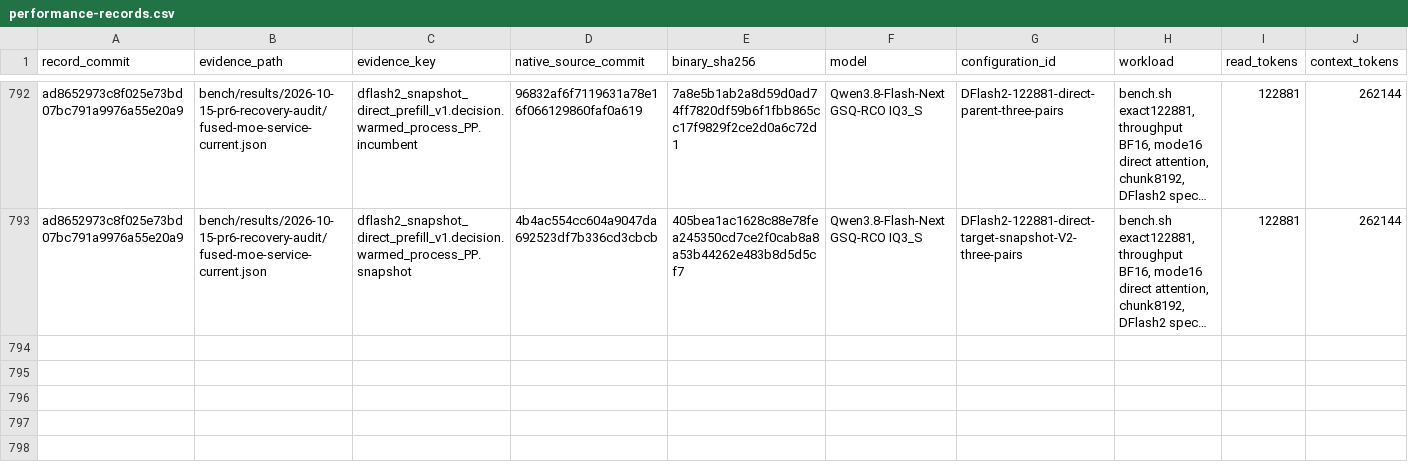
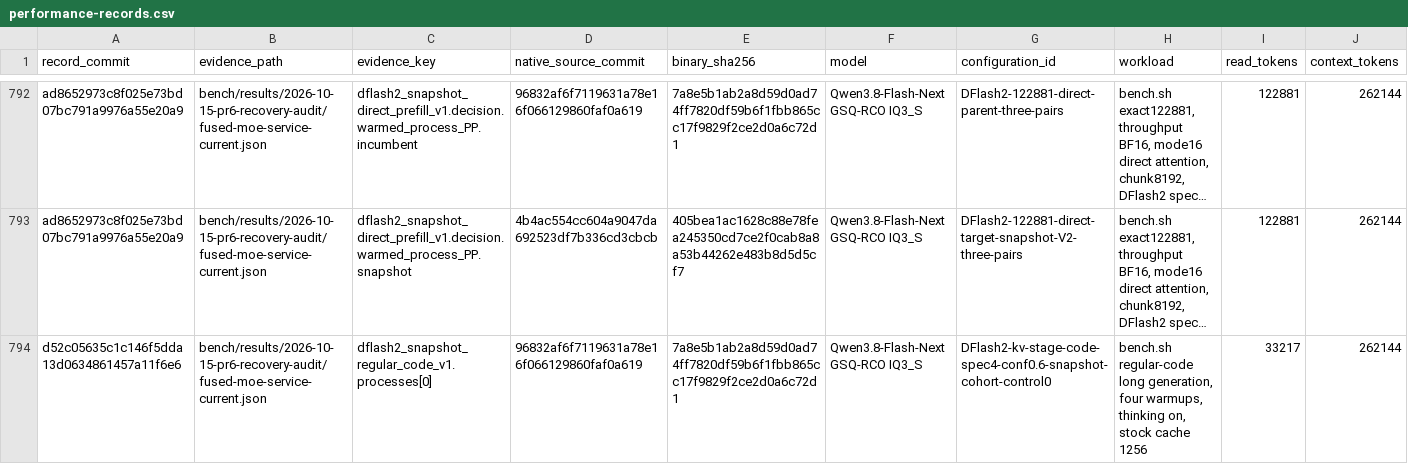
Before and after one commit to yqYo1/Strata, a CSV file: bench/performance-records.csv, drawn as a sheet; only a part is shown, gaps mark what is left out; long unchanged cells end in …; rows hold the shown columns only; the diff names each change by its address in the sheet, - before the commit and + after, or states it on an @@ line.

Commit message:
docs(sycl): keep the repeated-work control and quota decision

```diff
--- a/bench/performance-records.csv
+++ b/bench/performance-records.csv
+row 794: d52c05635c1c146f5dda13d0634861457a11f6e6 | bench/results/2026-10-15-pr6-recovery-audit/fused-moe-service-current.json | dflash2_snapshot_regular_code_v1.processes[0] | 96832af6f7119631a78e16f066129860faf0a619 | 7a8e5b1ab2a8d59d0ad74ff7820df59b6f1fbb865cc17f9829f2ce2d0a6c72d1 | Qwen3.8-Flash-Next GSQ-RCO IQ3_S | DFlash2-kv-stage-code-spec4-conf0.6-snapshot-cohort-control0 | bench.sh regular-code long generation, four warmups, thinking on, stock cache 1256 | 33217 | 262144
```
Also changed, not shown: 1 other file.
